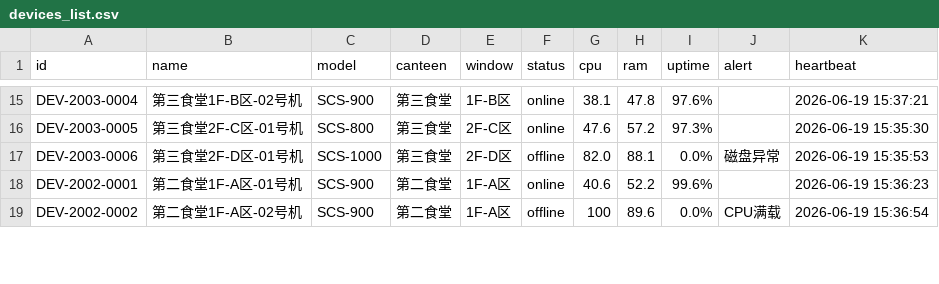
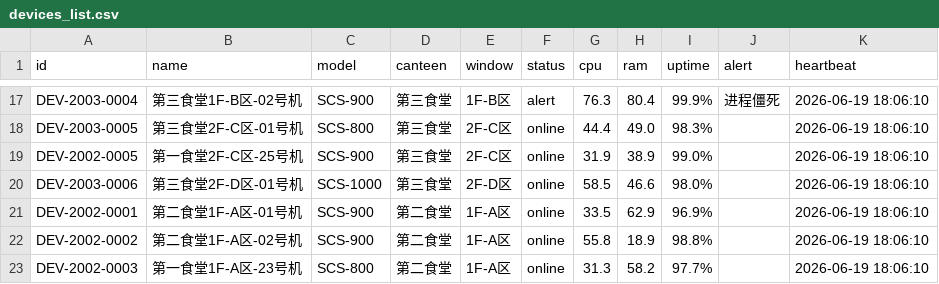
Before and after one commit to Molsue/cafeteria-GUI_final, a CSV file: sample_data/devices_list.csv, drawn as a sheet; only a part is shown, gaps mark what is left out; addresses are those after the commit; the diff covers the shown part only; the diff names each change by its address in the sheet, - before the commit and + after, or states it on an @@ line.

```diff
--- a/sample_data/devices_list.csv
+++ b/sample_data/devices_list.csv
-F17 (status): online
+F17 (status): alert
-G17 (cpu): 38.1
+G17 (cpu): 76.3
-H17 (ram): 47.8
+H17 (ram): 80.4
-I17 (uptime): 97.6%
+I17 (uptime): 99.9%
-J17 (alert): (empty)
+J17 (alert): 进程僵死
-K17 (heartbeat): 2026-06-19 15:37:21
+K17 (heartbeat): 2026-06-19 18:06:10
-G18 (cpu): 47.6
+G18 (cpu): 44.4
-H18 (ram): 57.2
+H18 (ram): 49.0
-I18 (uptime): 97.3%
+I18 (uptime): 98.3%
-K18 (heartbeat): 2026-06-19 15:35:30
+K18 (heartbeat): 2026-06-19 18:06:10
+row 19: DEV-2002-0005 | 第一食堂2F-C区-25号机 | SCS-900 | 第三食堂 | 2F-C区 | online | 31.9 | 38.9 | 99.0% |  | 2026-06-19 18:06:10
-F20 (status): offline
+F20 (status): online
-G20 (cpu): 82.0
+G20 (cpu): 58.5
-H20 (ram): 88.1
+H20 (ram): 46.6
-I20 (uptime): 0.0%
+I20 (uptime): 98.0%
-J20 (alert): 磁盘异常
+J20 (alert): (empty)
-K20 (heartbeat): 2026-06-19 15:35:53
+K20 (heartbeat): 2026-06-19 18:06:10
-G21 (cpu): 40.6
+G21 (cpu): 33.5
-H21 (ram): 52.2
+H21 (ram): 62.9
-I21 (uptime): 99.6%
+I21 (uptime): 96.9%
-K21 (heartbeat): 2026-06-19 15:36:23
+K21 (heartbeat): 2026-06-19 18:06:10
-F22 (status): offline
+F22 (status): online
-G22 (cpu): 100
+G22 (cpu): 55.8
-H22 (ram): 89.6
+H22 (ram): 18.9
-I22 (uptime): 0.0%
+I22 (uptime): 98.8%
-J22 (alert): CPU满载
+J22 (alert): (empty)
-K22 (heartbeat): 2026-06-19 15:36:54
+K22 (heartbeat): 2026-06-19 18:06:10
+row 23: DEV-2002-0003 | 第一食堂1F-A区-23号机 | SCS-800 | 第二食堂 | 1F-A区 | online | 31.3 | 58.2 | 97.7% |  | 2026-06-19 18:06:10
```
Also changed, not shown: 2 added rows and 79 edited cells elsewhere in this file, sample_data/fault_devices.csv, 6 other files.
